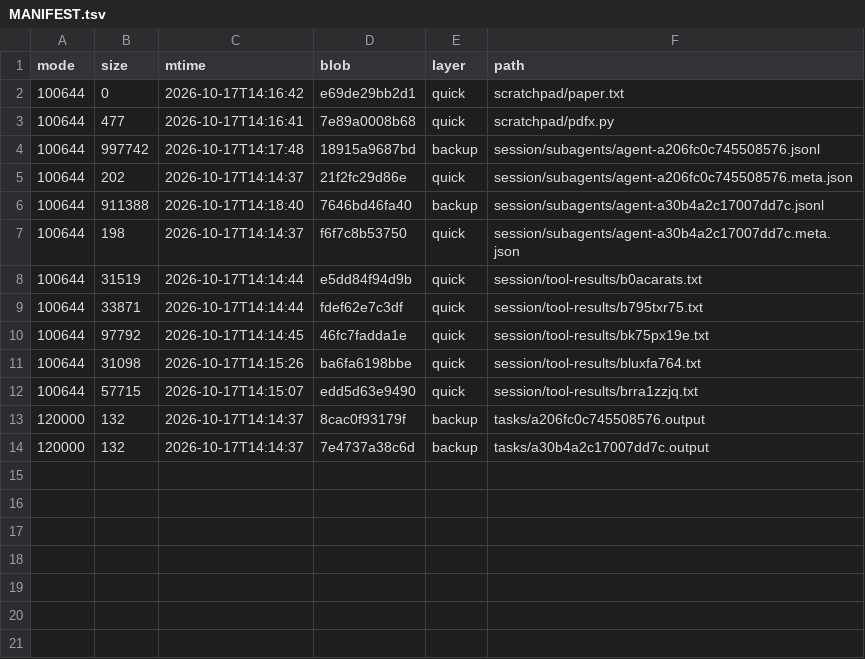
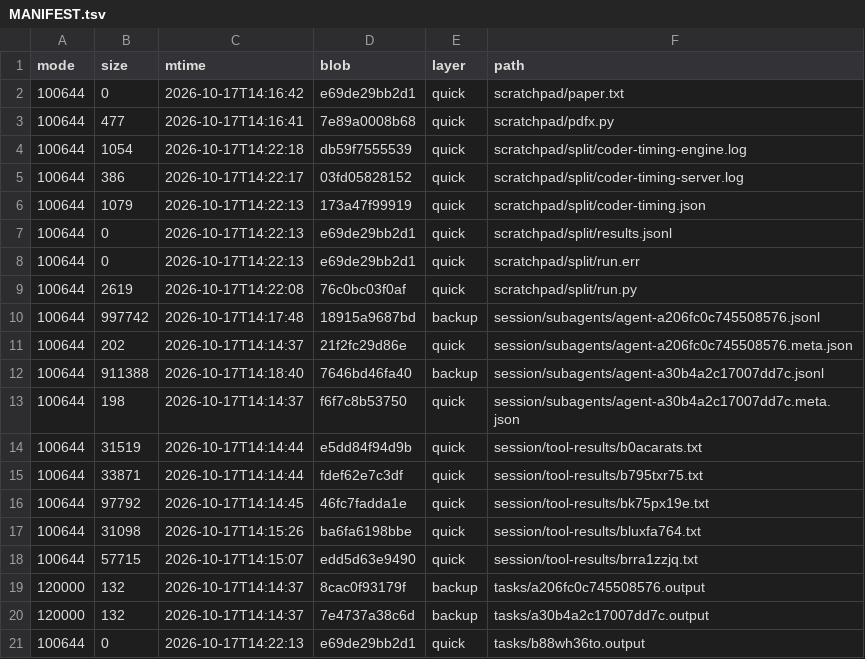
Before and after one commit to luweigen/Strata, a TSV file: _traj/work/7383c513-d686-461b-b02e-39b288fc437e/MANIFEST.tsv, drawn as a sheet.

```diff
--- a/_traj/work/7383c513-d686-461b-b02e-39b288fc437e/MANIFEST.tsv
+++ b/_traj/work/7383c513-d686-461b-b02e-39b288fc437e/MANIFEST.tsv
@@ -3,2 +3,8 @@ mode	size	mtime	blob	layer	path
 100644	477	2026-10-17T14:16:41	7e89a0008b68	quick	scratchpad/pdfx.py
+100644	1054	2026-10-17T14:22:18	db59f7555539	quick	scratchpad/split/coder-timing-engine.log
+100644	386	2026-10-17T14:22:17	03fd05828152	quick	scratchpad/split/coder-timing-server.log
+100644	1079	2026-10-17T14:22:13	173a47f99919	quick	scratchpad/split/coder-timing.json
+100644	0	2026-10-17T14:22:13	e69de29bb2d1	quick	scratchpad/split/results.jsonl
+100644	0	2026-10-17T14:22:13	e69de29bb2d1	quick	scratchpad/split/run.err
+100644	2619	2026-10-17T14:22:08	76c0bc03f0af	quick	scratchpad/split/run.py
 100644	997742	2026-10-17T14:17:48	18915a9687bd	backup	session/subagents/agent-a206fc0c745508576.jsonl
@@ -14 +20,2 @@ mode	size	mtime	blob	layer	path
 120000	132	2026-10-17T14:14:37	7e4737a38c6d	backup	tasks/a30b4a2c17007dd7c.output
+100644	0	2026-10-17T14:22:13	e69de29bb2d1	quick	tasks/b88wh36to.output
```
Also changed, not shown: _traj/INDEX.tsv, 6 other files.
